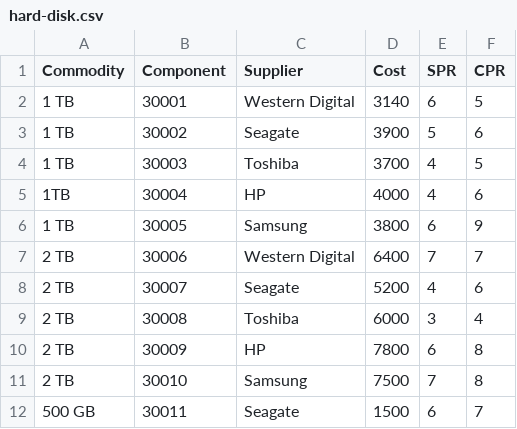
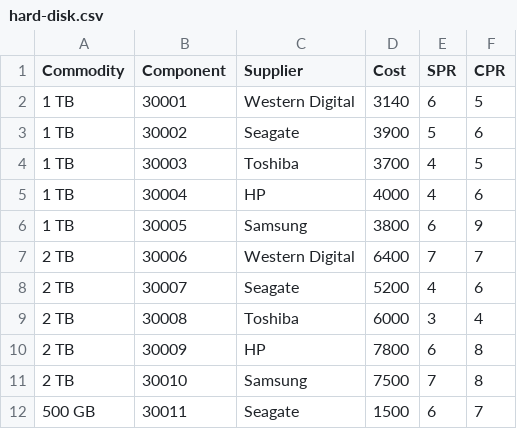
Before and after one commit to Mandeepsahoo/delldata, a CSV file: hard-disk.csv, drawn as a sheet.

Commit message:
SRM maghiya

```diff
--- a/hard-disk.csv
+++ b/hard-disk.csv
@@ -4,3 +4,3 @@ Commodity,Component,Supplier,Cost,SPR,CPR
 1 TB,30003,Toshiba,3700,4,5
-1TB,30004,HP,4000,4,6
+1 TB,30004,HP,4000,4,6
 1 TB,30005,Samsung,3800,6,9
```
